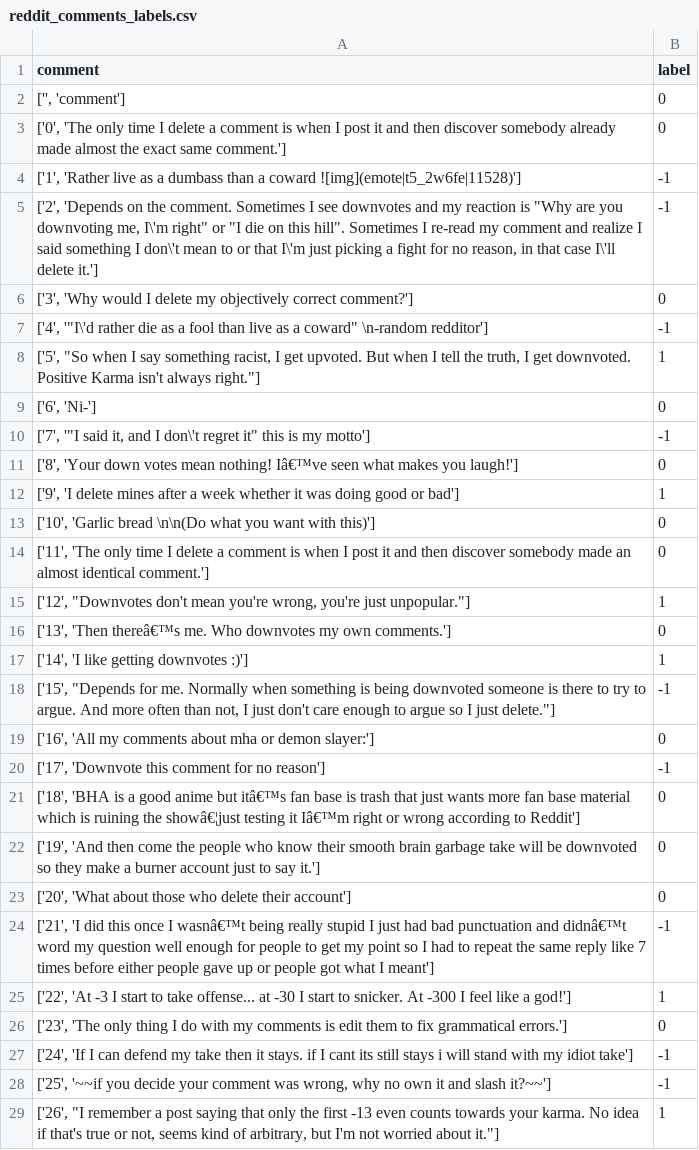
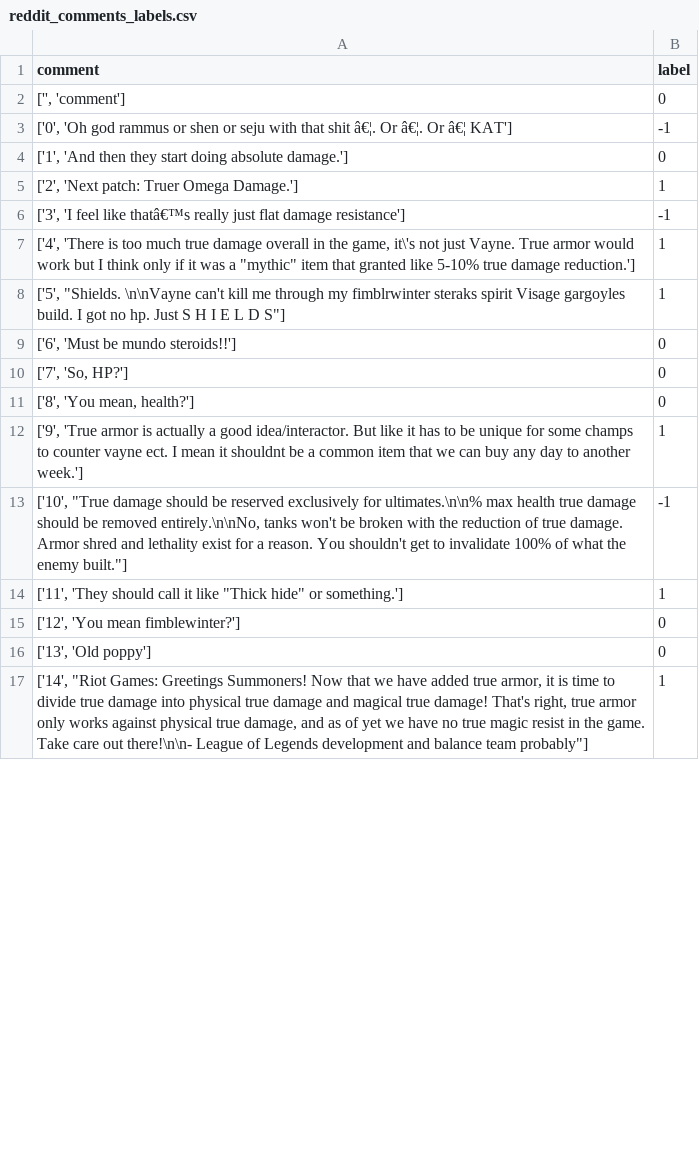
Before and after one commit to rayleishen/reddit-analysis, a CSV file: reddit_comments_labels.csv, drawn as a sheet; only a part is shown; the diff covers the shown part only.

Commit message:
build summarizer.py

```diff
--- a/reddit_comments_labels.csv
+++ b/reddit_comments_labels.csv
@@ -2,28 +2,16 @@ comment,label
 "['', 'comment']",0
-"['0', 'The only time I delete a comment is when I post it and then discover somebody already made almost the exact same comment.']",0
-"['1', 'Rather live as a dumbass than a coward ![img](emote|t5_2w6fe|11528)']",-1
-"['2', 'Depends on the comment. Sometimes I see downvotes and my reaction is ""Why are you downvoting me, I\'m right"" or ""I die on this hill"". Sometimes I re-read my comment and realize I said something I don\'t mean to or that I\'m just picking a fight for no reason, in that case I\'ll delete it.']",-1
-"['3', 'Why would I delete my objectively correct comment?']",0
-"['4', '""I\'d rather die as a fool than live as a coward"" \n-random redditor']",-1
-"['5', ""So when I say something racist, I get upvoted. But when I tell the truth, I get downvoted. Positive Karma isn't always right.""]",1
-"['6', 'Ni-']",0
-"['7', '""I said it, and I don\'t regret it"" this is my motto']",-1
-"['8', 'Your down votes mean nothing!  Iâ€™ve seen what makes you laugh!']",0
-"['9', 'I delete mines after a week whether it was doing good or bad']",1
-"['10', 'Garlic bread \n\n(Do what you want with this)']",0
-"['11', 'The only time I delete a comment is when I post it and then discover somebody made an almost identical comment.']",0
-"['12', ""Downvotes don't mean you're wrong, you're just unpopular.""]",1
-"['13', 'Then thereâ€™s me. Who downvotes my own comments.']",0
-"['14', 'I like getting downvotes :)']",1
-"['15', ""Depends for me.  Normally when something is being downvoted someone is there to try to argue.  And more often than not, I just don't care enough to argue so I just delete.""]",-1
-"['16', 'All my comments about mha or demon slayer:']",0
-"['17', 'Downvote this comment for no reason']",-1
-"['18', 'BHA is a good anime but itâ€™s fan base is trash that just wants more fan base material which is ruining the showâ€¦just testing it Iâ€™m right or wrong according to Reddit']",0
-"['19', 'And then come the people who know their smooth brain garbage take will be downvoted so they make a burner account just to say it.']",0
-"['20', 'What about those who delete their account']",0
-"['21', 'I did this once I wasnâ€™t being really stupid I just had bad punctuation and didnâ€™t word my question well enough for people to get my point so I had to repeat the same reply like 7 times before either people gave up or people got what I meant']",-1
-"['22', 'At -3 I start to take offense... at -30 I start to snicker. At -300 I feel like a god!']",1
-"['23', 'The only thing I do with my comments is edit them to fix grammatical errors.']",0
-"['24', 'If I can defend my take then it stays. if I cant its still stays i will stand with my idiot take']",-1
-"['25', '~~if you decide your comment was wrong, why no own it and slash it?~~']",-1
-"['26', ""I remember a post saying that only the first -13 even counts towards your karma. No idea if that's true or not, seems kind of arbitrary, but I'm not worried about it.""]",1
+"['0', 'Oh god rammus or shen or seju with that  shit â€¦. Or â€¦. Or â€¦ KAT']",-1
+"['1', 'And then they start doing absolute damage.']",0
+"['2', 'Next patch: Truer Omega Damage.']",1
+"['3', 'I feel like thatâ€™s really just flat damage resistance']",-1
+"['4', 'There is too much true damage overall in the game, it\'s not just Vayne. True armor would work but I think only if it was a ""mythic"" item that granted like 5-10% true damage reduction.']",1
+"['5', ""Shields. \n\nVayne can't kill me through my fimblrwinter steraks spirit Visage gargoyles build. I got no hp. Just S H I E L D S""]",1
+"['6', 'Must be mundo steroids!!']",0
+"['7', 'So, HP?']",0
+"['8', 'You mean, health?']",0
+"['9', 'True armor is actually a good idea/interactor. But like it has to be unique for some champs to counter vayne ect. I mean it shouldnt be a common item that we can buy any day to another week.']",1
+"['10', ""True damage should be reserved exclusively for ultimates.\n\n% max health true damage should be removed entirely.\n\nNo, tanks won't be broken with the reduction of true damage. Armor shred and lethality exist for a reason. You shouldn't get to invalidate 100% of what the enemy built.""]",-1
+"['11', 'They should call it like ""Thick hide"" or something.']",1
+"['12', 'You mean fimblewinter?']",0
+"['13', 'Old poppy']",0
+"['14', ""Riot Games: Greetings Summoners! Now that we have added true armor, it is time to divide true damage into physical true damage and magical true damage! That's right, true armor only works against physical true damage, and as of yet we have no true magic resist in the game. Take care out there!\n\n- League of Legends development and balance team probably""]",1
```
Also changed, not shown: 1 added row, 20 removed rows and 14 edited cells elsewhere in this file, comments.csv, 6 other files.
